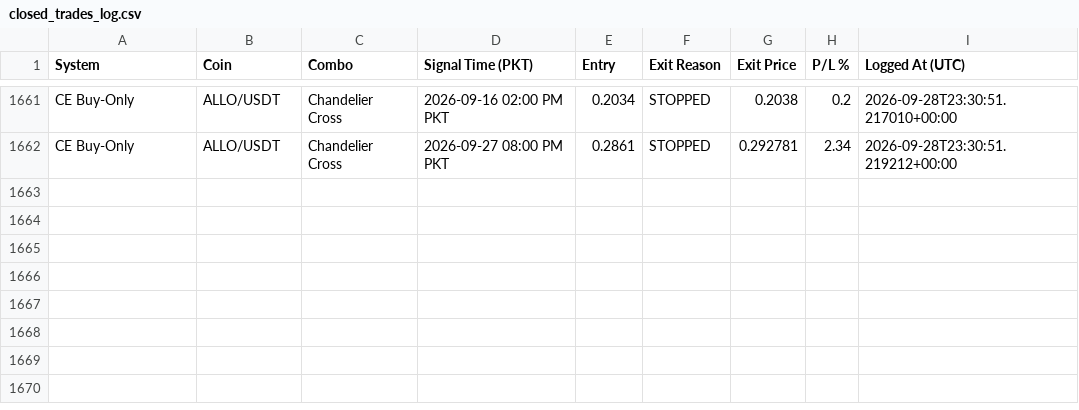
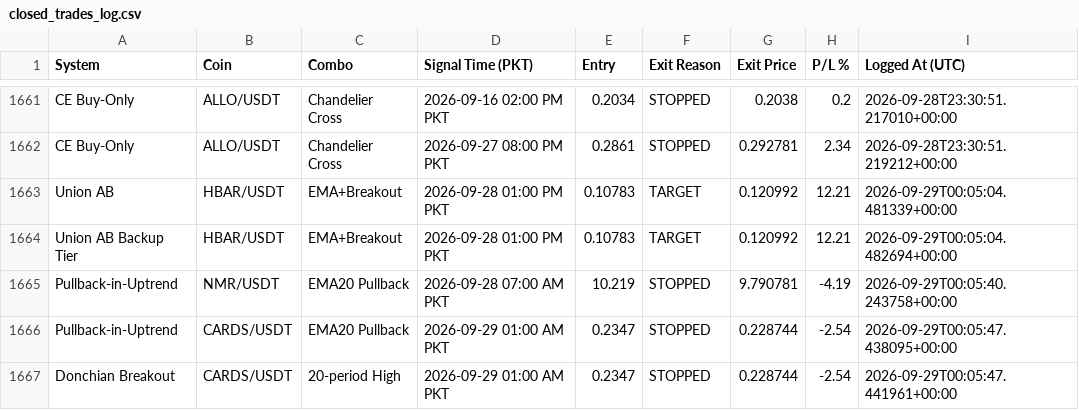
Before and after one commit to Asifali549/Asif-Ali, a CSV file: closed_trades_log.csv, drawn as a sheet; only a part is shown, gaps mark what is left out; the diff names each change by its address in the sheet, - before the commit and + after, or states it on an @@ line.

```diff
--- a/closed_trades_log.csv
+++ b/closed_trades_log.csv
+row 1663: Union AB | HBAR/USDT | EMA+Breakout | 2026-09-28 01:00 PM PKT | 0.10783 | TARGET | 0.120992 | 12.21 | 2026-09-29T00:05:04.481339+00:00
+row 1664: Union AB Backup Tier | HBAR/USDT | EMA+Breakout | 2026-09-28 01:00 PM PKT | 0.10783 | TARGET | 0.120992 | 12.21 | 2026-09-29T00:05:04.482694+00:00
+row 1665: Pullback-in-Uptrend | NMR/USDT | EMA20 Pullback | 2026-09-28 07:00 AM PKT | 10.219 | STOPPED | 9.790781 | -4.19 | 2026-09-29T00:05:40.243758+00:00
+row 1666: Pullback-in-Uptrend | CARDS/USDT | EMA20 Pullback | 2026-09-29 01:00 AM PKT | 0.2347 | STOPPED | 0.228744 | -2.54 | 2026-09-29T00:05:47.438095+00:00
+row 1667: Donchian Breakout | CARDS/USDT | 20-period High | 2026-09-29 01:00 AM PKT | 0.2347 | STOPPED | 0.228744 | -2.54 | 2026-09-29T00:05:47.441961+00:00
```
Also changed, not shown: 3 other files.
